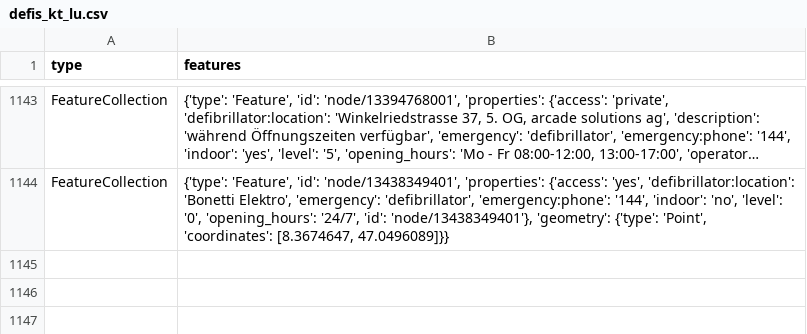
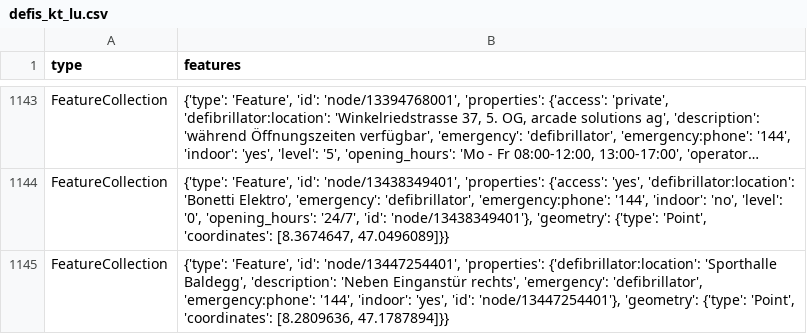
Before and after one commit to Vento-Nuenenen/defi_data, a CSV file: data/csv/defis_kt_lu.csv, drawn as a sheet; only a part is shown, gaps mark what is left out; long unchanged cells end in …; the diff names each change by its address in the sheet, - before the commit and + after, or states it on an @@ line.

```diff
--- a/data/csv/defis_kt_lu.csv
+++ b/data/csv/defis_kt_lu.csv
+row 1145: FeatureCollection | {'type': 'Feature', 'id': 'node/13447254401', 'properties': {'defibrillator:location': 'Sporthalle Baldegg', 'description': 'Neben Einganstür rechts', 'emergency': 'defibrillator', 'emergency:phone': '144', 'indoor': 'yes', 'id': 'node/13447254401'}, 'geometry': {'type': 'Point', 'coordinates': [8.2809636, 47.1787894]}}
```
Also changed, not shown: data/csv/defis_kt_tg.csv, data/csv/defis_kt_ti.csv, 8 other files.
